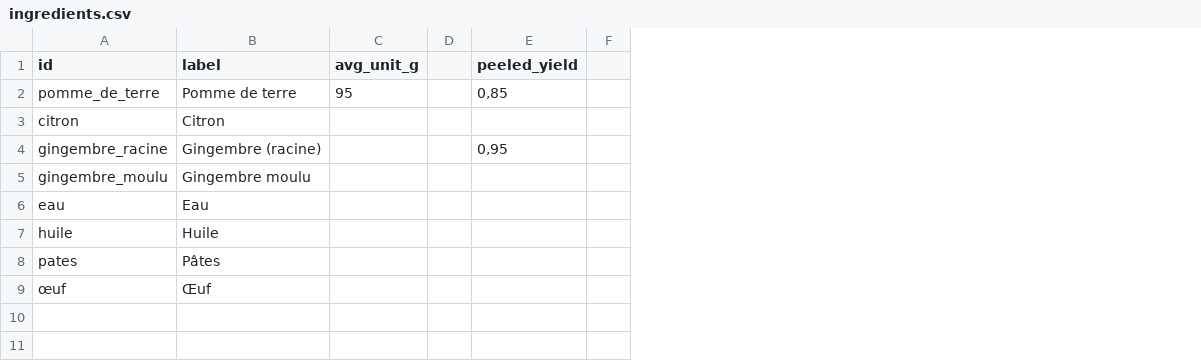
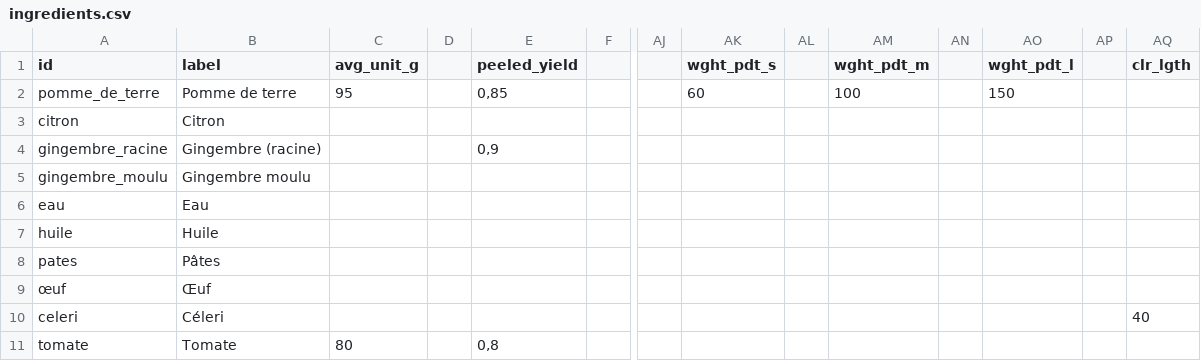
Before and after one commit to Rrrt-sct/Convertisseur, a CSV file: ingredients.csv, drawn as a sheet; only a part is shown, gaps mark what is left out; rows hold the shown columns only; the diff names each change by its address in the sheet, - before the commit and + after, or states it on an @@ line.

```diff
--- a/ingredients.csv
+++ b/ingredients.csv
+column AJ, empty
+column AK (wght_pdt_s), row 2: 60
+column AL, empty
+column AM (wght_pdt_m), row 2: 100
+column AN, empty
+column AO (wght_pdt_l), row 2: 150
+column AP, empty
+column AQ (clr_lgth), empty
-E4 (peeled_yield): 0,95
+E4 (peeled_yield): 0,9
+row 10: celeri | Céleri |  |  |  |  |  |  |  |  |  |  |  | 40
+row 11: tomate | Tomate | 80 |  | 0,8
```
Also changed, not shown: 9 other files.
